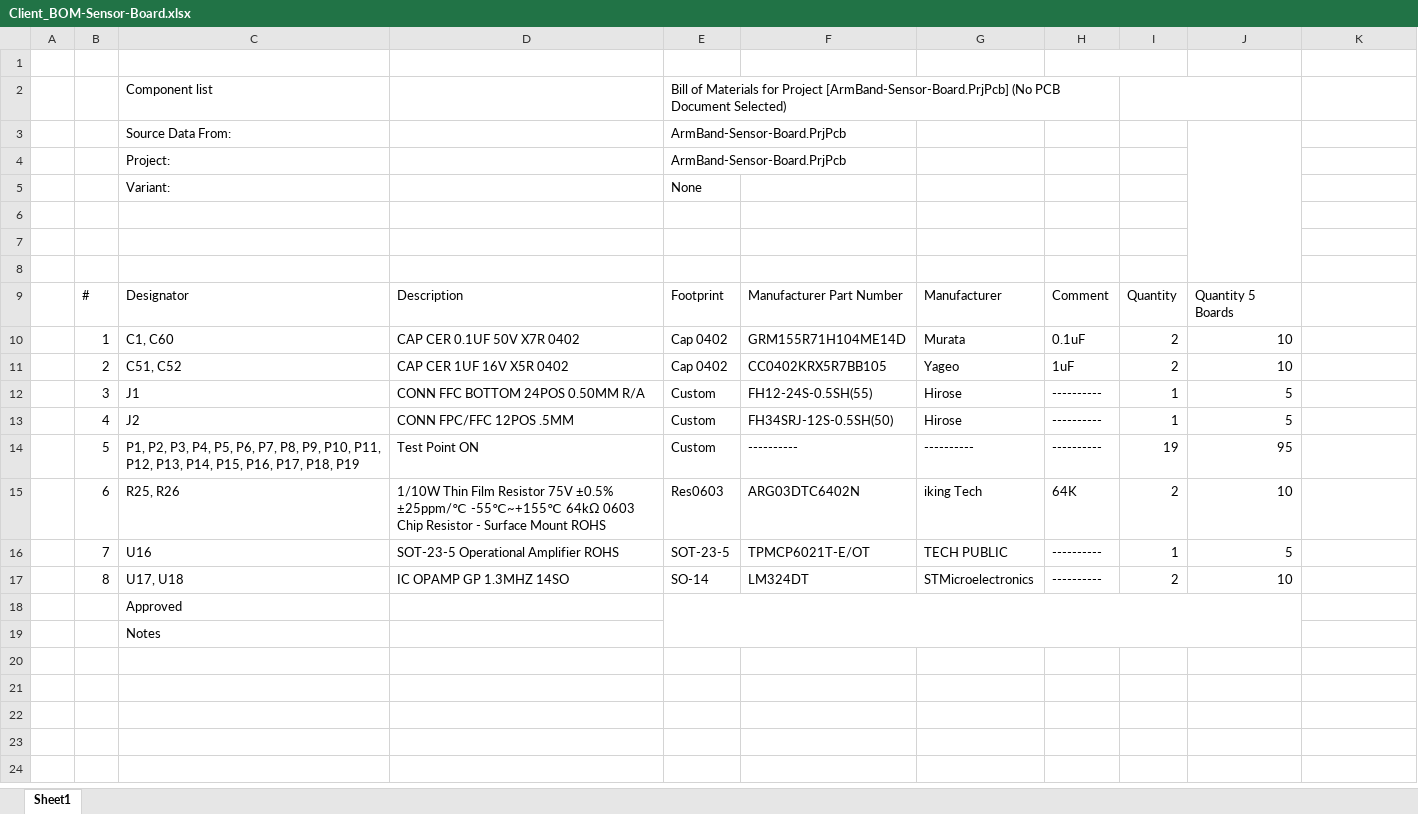
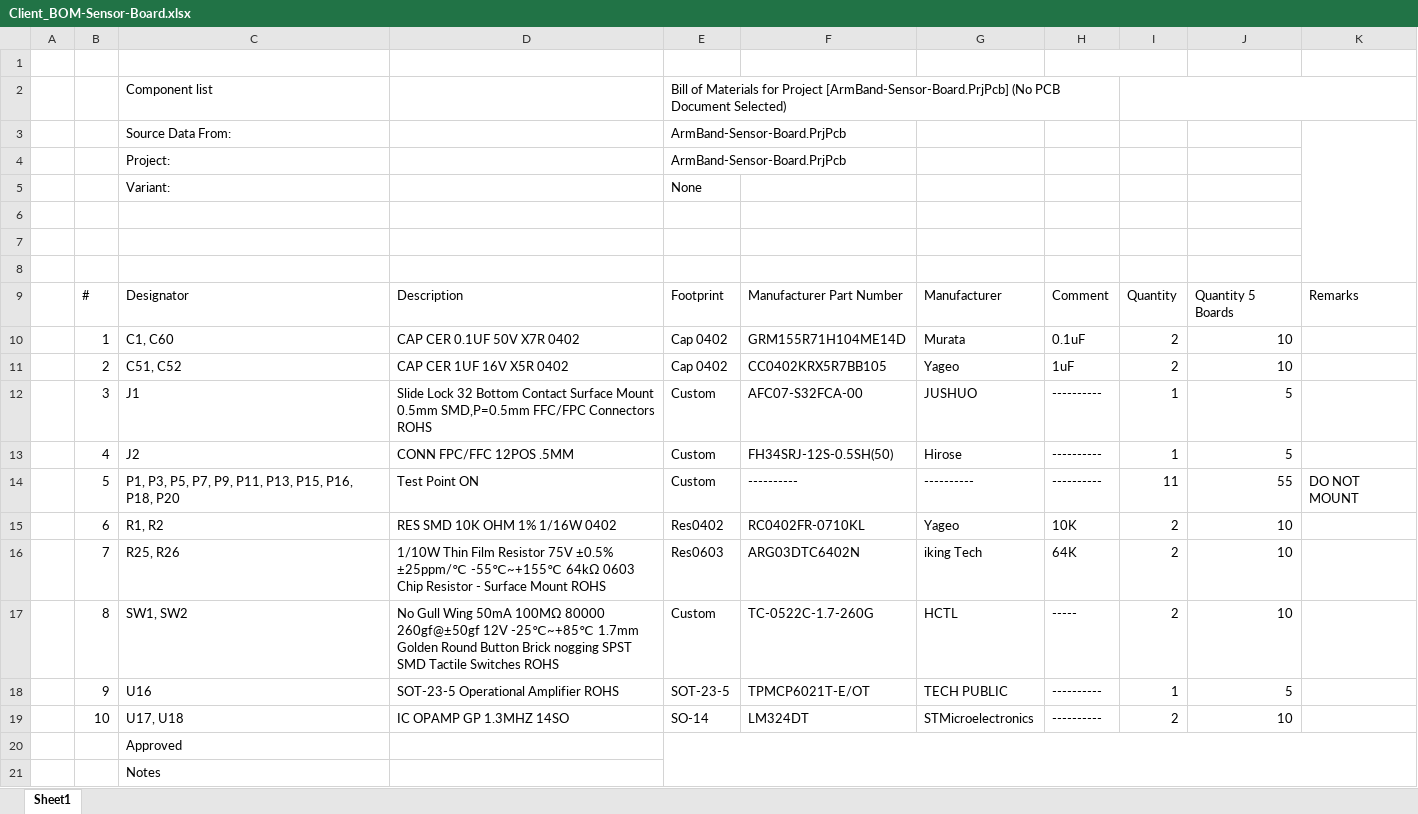
Before and after one commit to eSpark-Backup/manar-harake-s-e-m-g-device, an Excel workbook: Deliverables/BOM/Sensor-Board/Client_BOM-Sensor-Board.xlsx, sheet Sheet1, drawn as a sheet; values as stored, in another font and other column widths than the file's, no cell formats; charts and pictures not drawn; removed rows and columns are numbered as before the commit, all else as after; the diff names each change by its address in the sheet, - before the commit and + after, or states it on an @@ line.

```diff
--- a/Deliverables/BOM/Sensor-Board/Client_BOM-Sensor-Board.xlsx (sheet Sheet1)
+++ b/Deliverables/BOM/Sensor-Board/Client_BOM-Sensor-Board.xlsx (sheet Sheet1)
-I2:J2 merged
+I2:K2 merged
-J3:J8 merged
+K3:K8 merged
-K9: (empty)
+K9: Remarks
-D12: CONN FFC BOTTOM 24POS 0.50MM R/A
+D12: Slide Lock 32 Bottom Contact Surface Mount 0.5mm SMD,P=0.5mm FFC/FPC Connectors ROHS
-F12: FH12-24S-0.5SH(55)
+F12: AFC07-S32FCA-00
-G12: Hirose
+G12: JUSHUO
-C14: P1, P2, P3, P4, P5, P6, P7, P8, P9, P10, P11, P12, P13, P14, P15, P16, P17, P18, P19
+C14: P1, P3, P5, P7, P9, P11, P13, P15, P16, P18, P20
-I14: 19
+I14: 11
-J14: 95
+J14: 55
-K14: (empty)
+K14: DO NOT MOUNT
+row 15:  | 6 | R1, R2 | RES SMD 10K OHM 1% 1/16W 0402 | Res0402 | RC0402FR-0710KL | Yageo | 10K | 2 | 10
-B16: 6
+B16: 7
+row 17:  | 8 | SW1, SW2 | No Gull Wing 50mA 100MΩ 80000 260gf@±50gf 12V -25℃~+85℃ 1.7mm Golden Round Button Brick nogging SPST SMD Tactile Switches ROHS | Custom | TC-0522C-1.7-260G | HCTL | ----- | 2 | 10
-B18: 7
+B18: 9
-B19: 8
+B19: 10
-E18:J19 merged
+E20:K21 merged
```
Also changed, not shown: cell formats, formulas that keep their value, charts or pictures, Deliverables/BOM/Control-Board/PCBWay_BOM-Control-Board.xlsx, Deliverables/BOM/Control-Board/eSpark_BOM-Control-Board.xlsx, 10 other files.
